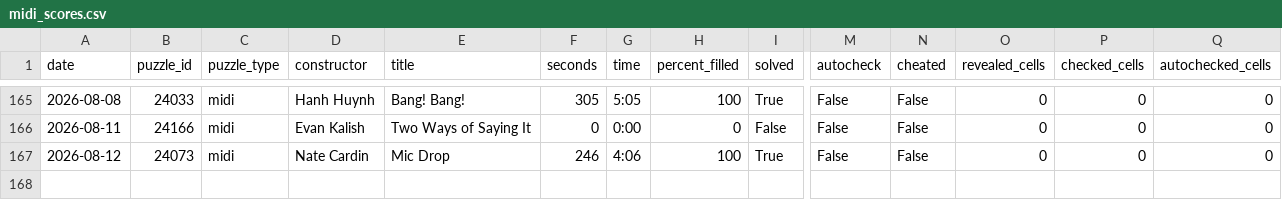
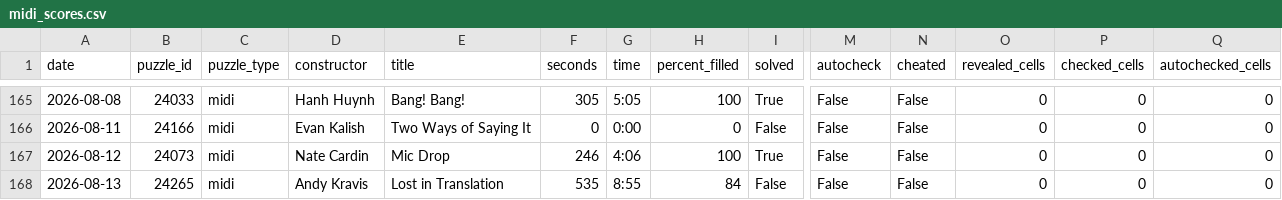
Before and after one commit to daanvdweijden/daanvdweijden.github.io, a CSV file: midi_scores.csv, drawn as a sheet; only a part is shown, gaps mark what is left out; rows hold the shown columns only; the diff names each change by its address in the sheet, - before the commit and + after, or states it on an @@ line.

```diff
--- a/midi_scores.csv
+++ b/midi_scores.csv
+row 168: 2026-08-13 | 24265 | midi | Andy Kravis | Lost in Translation | 535 | 8:55 | 84 | False | False | False | 0 | 0 | 0
```
Also changed, not shown: mini_scores.csv, 1 other file.
